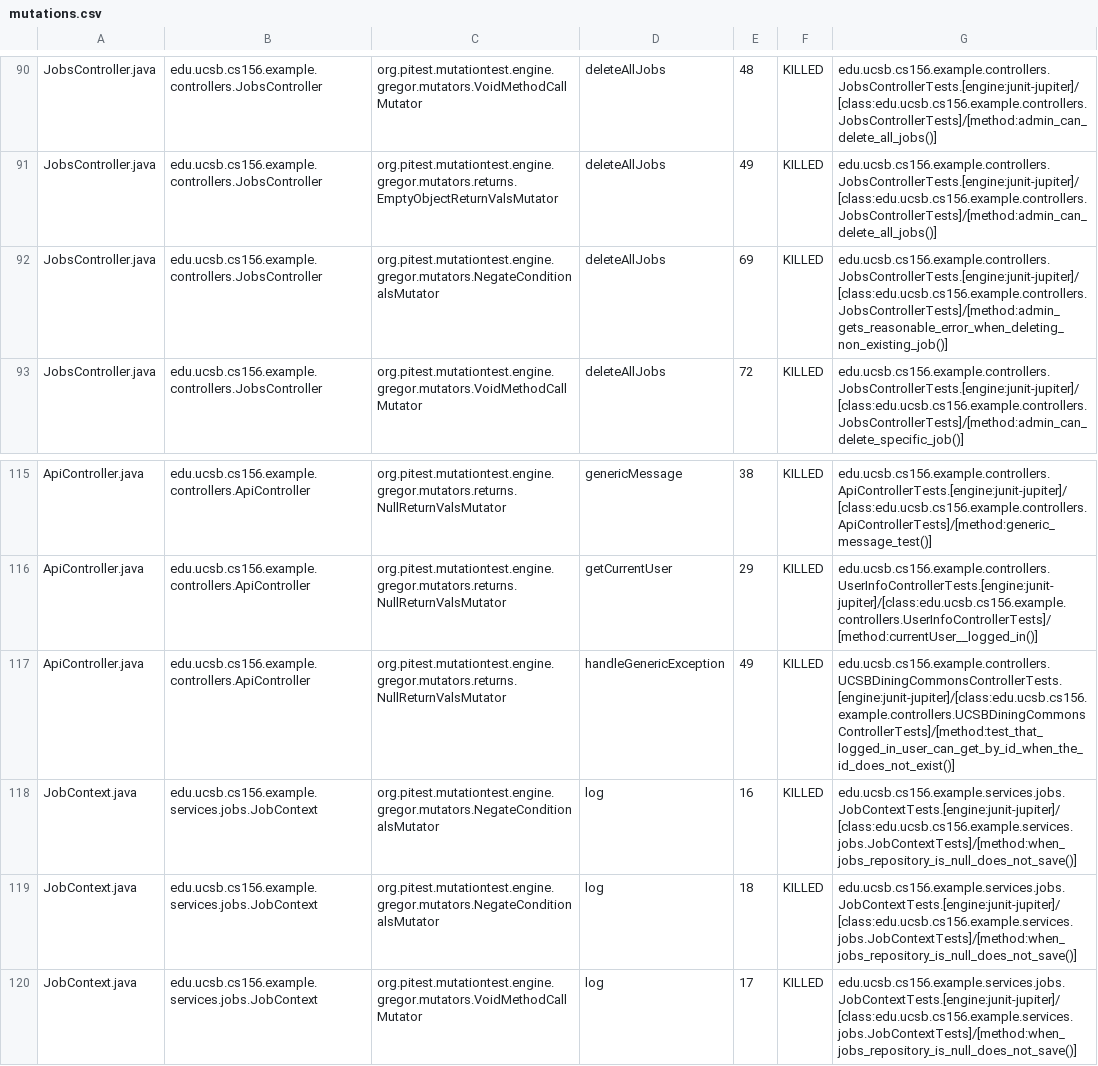
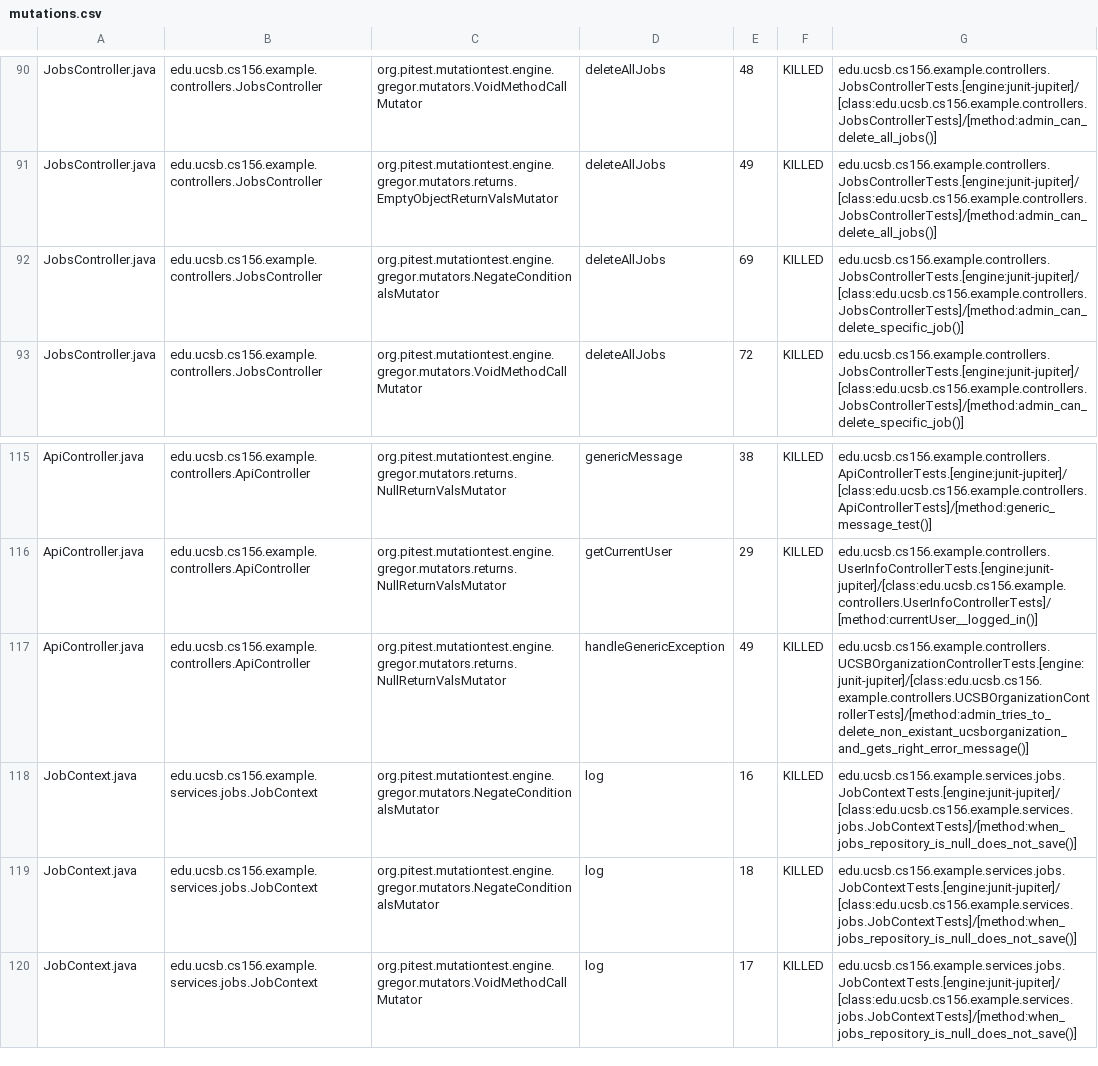
Before and after one commit to ucsb-cs156-s25/team02-s25-16, a CSV file: prs/65/pitest/mutations.csv, drawn as a sheet; only a part is shown, gaps mark what is left out.

Commit message:
Deploying to gh-pages from @ ucsb-cs156-s25/team02-s25-16@7003f80b4c77b3220382a60920a0aa2291ee2a04 🚀

```diff
--- a/prs/65/pitest/mutations.csv
+++ b/prs/65/pitest/mutations.csv
@@ -91,3 +91,3 @@ JobsController.java,edu.ucsb.cs156.example.controllers.JobsController,org.pitest
 JobsController.java,edu.ucsb.cs156.example.controllers.JobsController,org.pitest.mutationtest.engine.gregor.mutators.returns.EmptyObjectReturnValsMutator,deleteAllJobs,49,KILLED,edu.ucsb.cs156.example.controllers.JobsControllerTests.[engine:junit-jupiter]/[class:edu.ucsb.cs156.example.controllers.JobsControllerTests]/[method:admin_can_delete_all_jobs()]
-JobsController.java,edu.ucsb.cs156.example.controllers.JobsController,org.pitest.mutationtest.engine.gregor.mutators.NegateConditionalsMutator,deleteAllJobs,69,KILLED,edu.ucsb.cs156.example.controllers.JobsControllerTests.[engine:junit-jupiter]/[class:edu.ucsb.cs156.example.controllers.JobsControllerTests]/[method:admin_gets_reasonable_error_when_deleting_non_existing_job()]
+JobsController.java,edu.ucsb.cs156.example.controllers.JobsController,org.pitest.mutationtest.engine.gregor.mutators.NegateConditionalsMutator,deleteAllJobs,69,KILLED,edu.ucsb.cs156.example.controllers.JobsControllerTests.[engine:junit-jupiter]/[class:edu.ucsb.cs156.example.controllers.JobsControllerTests]/[method:admin_can_delete_specific_job()]
 JobsController.java,edu.ucsb.cs156.example.controllers.JobsController,org.pitest.mutationtest.engine.gregor.mutators.VoidMethodCallMutator,deleteAllJobs,72,KILLED,edu.ucsb.cs156.example.controllers.JobsControllerTests.[engine:junit-jupiter]/[class:edu.ucsb.cs156.example.controllers.JobsControllerTests]/[method:admin_can_delete_specific_job()]
@@ -116,3 +116,3 @@ ApiController.java,edu.ucsb.cs156.example.controllers.ApiController,org.pitest.m
 ApiController.java,edu.ucsb.cs156.example.controllers.ApiController,org.pitest.mutationtest.engine.gregor.mutators.returns.NullReturnValsMutator,getCurrentUser,29,KILLED,edu.ucsb.cs156.example.controllers.UserInfoControllerTests.[engine:junit-jupiter]/[class:edu.ucsb.cs156.example.controllers.UserInfoControllerTests]/[method:currentUser__logged_in()]
-ApiController.java,edu.ucsb.cs156.example.controllers.ApiController,org.pitest.mutationtest.engine.gregor.mutators.returns.NullReturnValsMutator,handleGenericException,49,KILLED,edu.ucsb.cs156.example.controllers.UCSBDiningCommonsControllerTests.[engine:junit-jupiter]/[class:edu.ucsb.cs156.example.controllers.UCSBDiningCommonsControllerTests]/[method:test_that_logged_in_user_can_get_by_id_when_the_id_does_not_exist()]
+ApiController.java,edu.ucsb.cs156.example.controllers.ApiController,org.pitest.mutationtest.engine.gregor.mutators.returns.NullReturnValsMutator,handleGenericException,49,KILLED,edu.ucsb.cs156.example.controllers.UCSBOrganizationControllerTests.[engine:junit-jupiter]/[class:edu.ucsb.cs156.example.controllers.UCSBOrganizationControllerTests]/[method:admin_tries_to_delete_non_existant_ucsborganization_and_gets_right_error_message()]
 JobContext.java,edu.ucsb.cs156.example.services.jobs.JobContext,org.pitest.mutationtest.engine.gregor.mutators.NegateConditionalsMutator,log,16,KILLED,edu.ucsb.cs156.example.services.jobs.JobContextTests.[engine:junit-jupiter]/[class:edu.ucsb.cs156.example.services.jobs.JobContextTests]/[method:when_jobs_repository_is_null_does_not_save()]
```
Also changed, not shown: 17 other files.
